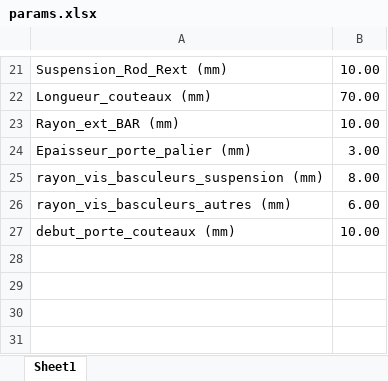
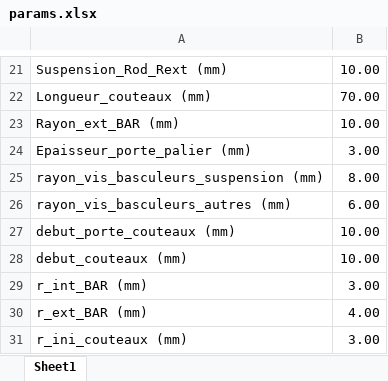
Before and after one commit to EOSCogniton/ELIZ-2021, an Excel workbook: SU_Suspension/params.xlsx, sheet Sheet1, drawn as a sheet; only a part is shown, gaps mark what is left out; values as stored, in another font and other column widths than the file's, no borders; the diff names each change by its address in the sheet, - before the commit and + after, or states it on an @@ line.

Commit message:
params+porte couteaux + couteaux + barre

```diff
--- a/SU_Suspension/params.xlsx (sheet Sheet1)
+++ b/SU_Suspension/params.xlsx (sheet Sheet1)
+row 28: debut_couteaux (mm) | 10.00
+row 29: r_int_BAR (mm) | 3.00
+row 30: r_ext_BAR (mm) | 4.00
+row 31: r_ini_couteaux (mm) | 3.00
```
Also changed, not shown: 4 other files.
